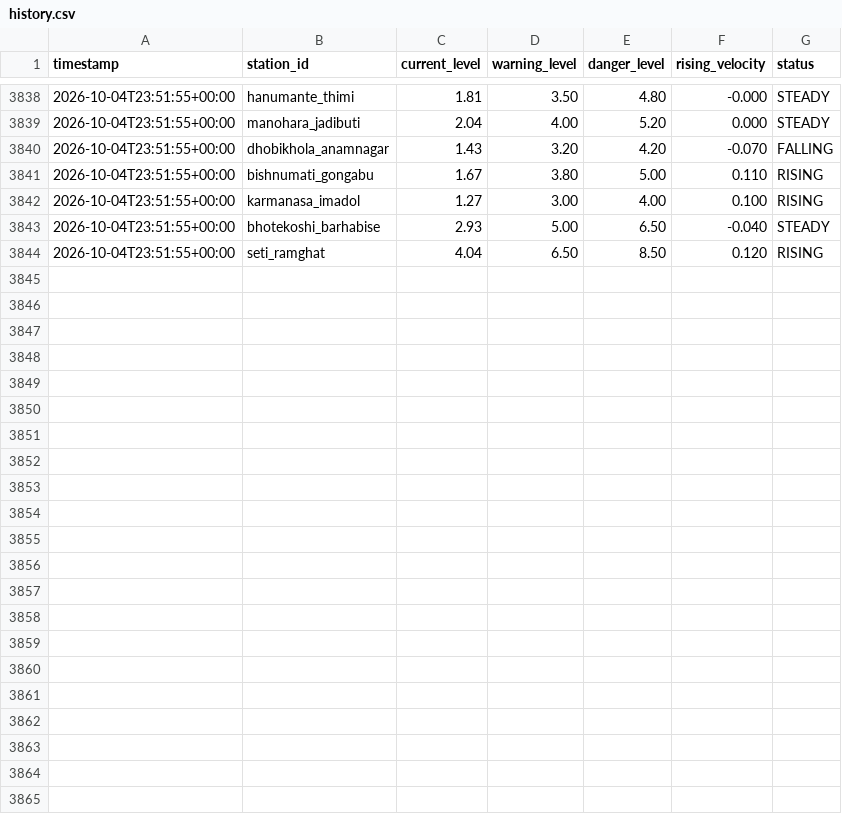
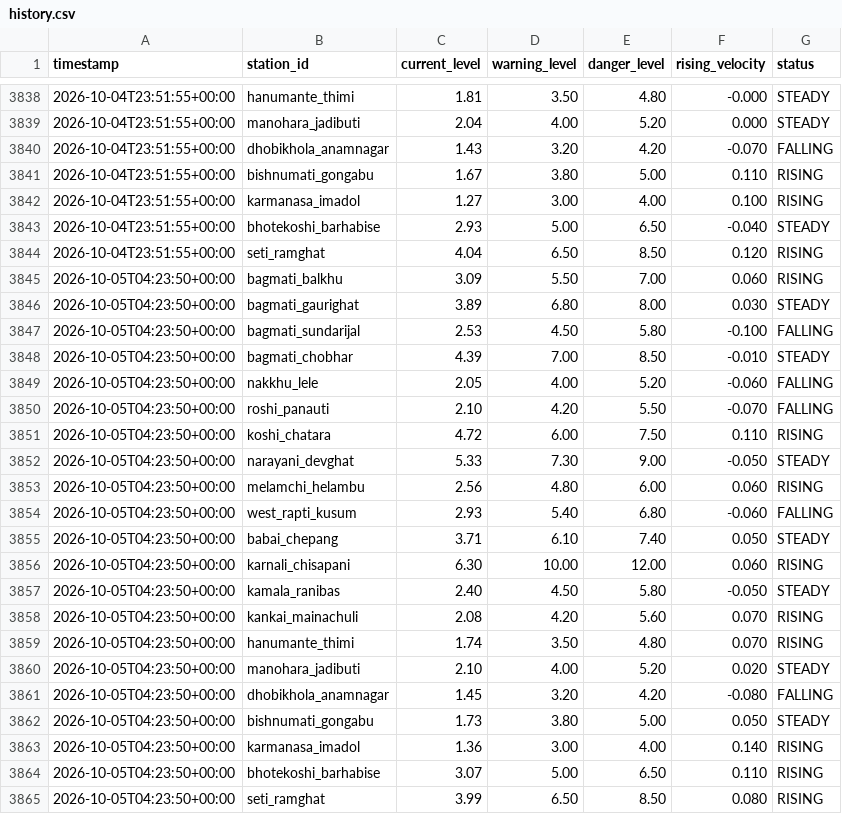
Before and after one commit to shadowmonarchftw-star/NpFloodBot, a CSV file: data/history.csv, drawn as a sheet; only a part is shown, gaps mark what is left out; the diff names each change by its address in the sheet, - before the commit and + after, or states it on an @@ line.

```diff
--- a/data/history.csv
+++ b/data/history.csv
+row 3845: 2026-10-05T04:23:50+00:00 | bagmati_balkhu | 3.09 | 5.50 | 7.00 | 0.060 | RISING
+row 3846: 2026-10-05T04:23:50+00:00 | bagmati_gaurighat | 3.89 | 6.80 | 8.00 | 0.030 | STEADY
+row 3847: 2026-10-05T04:23:50+00:00 | bagmati_sundarijal | 2.53 | 4.50 | 5.80 | -0.100 | FALLING
+row 3848: 2026-10-05T04:23:50+00:00 | bagmati_chobhar | 4.39 | 7.00 | 8.50 | -0.010 | STEADY
+row 3849: 2026-10-05T04:23:50+00:00 | nakkhu_lele | 2.05 | 4.00 | 5.20 | -0.060 | FALLING
+row 3850: 2026-10-05T04:23:50+00:00 | roshi_panauti | 2.10 | 4.20 | 5.50 | -0.070 | FALLING
+row 3851: 2026-10-05T04:23:50+00:00 | koshi_chatara | 4.72 | 6.00 | 7.50 | 0.110 | RISING
+row 3852: 2026-10-05T04:23:50+00:00 | narayani_devghat | 5.33 | 7.30 | 9.00 | -0.050 | STEADY
+row 3853: 2026-10-05T04:23:50+00:00 | melamchi_helambu | 2.56 | 4.80 | 6.00 | 0.060 | RISING
+row 3854: 2026-10-05T04:23:50+00:00 | west_rapti_kusum | 2.93 | 5.40 | 6.80 | -0.060 | FALLING
+row 3855: 2026-10-05T04:23:50+00:00 | babai_chepang | 3.71 | 6.10 | 7.40 | 0.050 | STEADY
+row 3856: 2026-10-05T04:23:50+00:00 | karnali_chisapani | 6.30 | 10.00 | 12.00 | 0.060 | RISING
+row 3857: 2026-10-05T04:23:50+00:00 | kamala_ranibas | 2.40 | 4.50 | 5.80 | -0.050 | STEADY
+row 3858: 2026-10-05T04:23:50+00:00 | kankai_mainachuli | 2.08 | 4.20 | 5.60 | 0.070 | RISING
+row 3859: 2026-10-05T04:23:50+00:00 | hanumante_thimi | 1.74 | 3.50 | 4.80 | 0.070 | RISING
+row 3860: 2026-10-05T04:23:50+00:00 | manohara_jadibuti | 2.10 | 4.00 | 5.20 | 0.020 | STEADY
+row 3861: 2026-10-05T04:23:50+00:00 | dhobikhola_anamnagar | 1.45 | 3.20 | 4.20 | -0.080 | FALLING
+row 3862: 2026-10-05T04:23:50+00:00 | bishnumati_gongabu | 1.73 | 3.80 | 5.00 | 0.050 | STEADY
+row 3863: 2026-10-05T04:23:50+00:00 | karmanasa_imadol | 1.36 | 3.00 | 4.00 | 0.140 | RISING
+row 3864: 2026-10-05T04:23:50+00:00 | bhotekoshi_barhabise | 3.07 | 5.00 | 6.50 | 0.110 | RISING
+row 3865: 2026-10-05T04:23:50+00:00 | seti_ramghat | 3.99 | 6.50 | 8.50 | 0.080 | RISING
```
Also changed, not shown: 1 other file.
